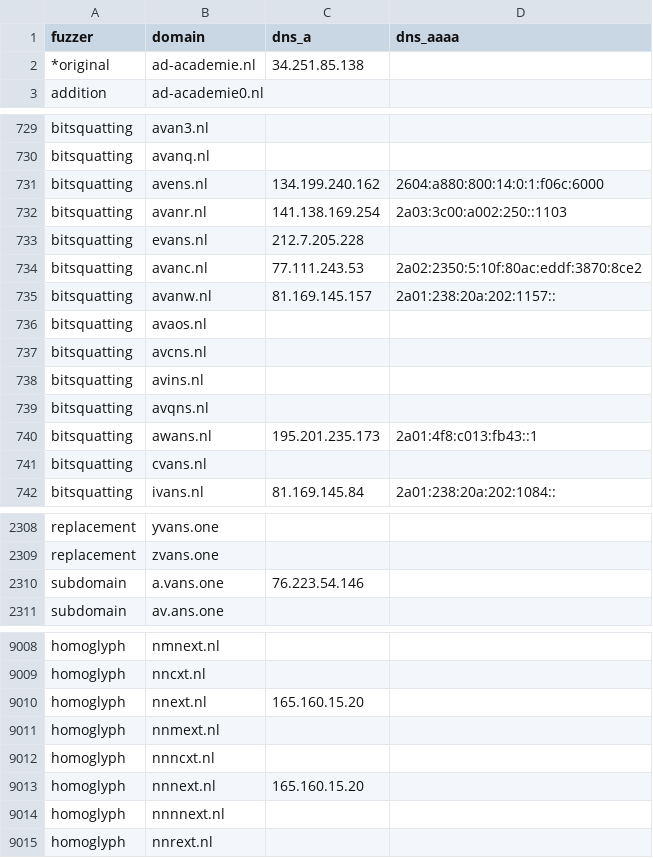
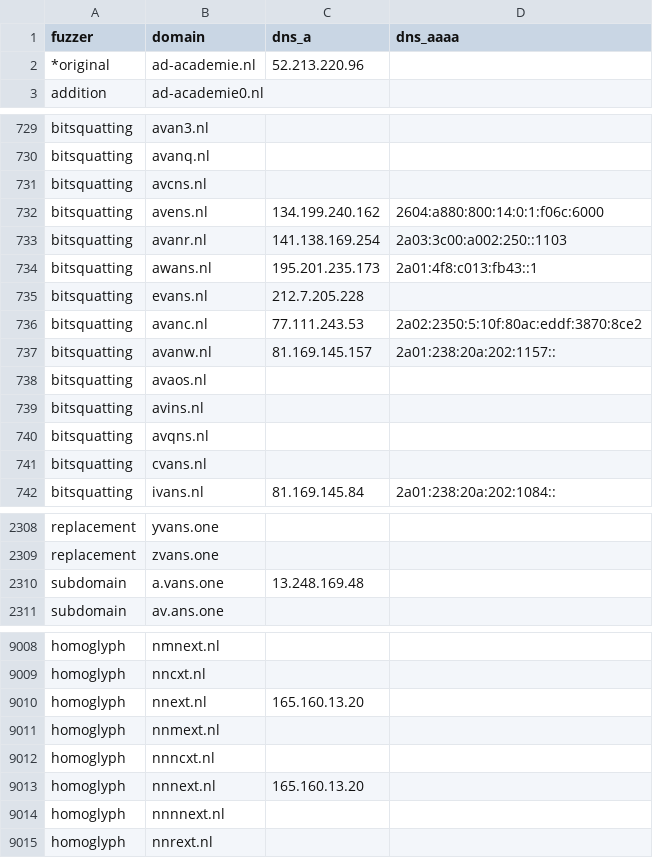
Before and after one commit to kqlen/Lists, a CSV file: DNSTWIST/data/dnstwist_all.csv, drawn as a sheet; only a part is shown, gaps mark what is left out; the diff covers the shown part only.

```diff
--- a/DNSTWIST/data/dnstwist_all.csv
+++ b/DNSTWIST/data/dnstwist_all.csv
@@ -1,3 +1,3 @@
 fuzzer,domain,dns_a,dns_aaaa
-*original,ad-academie.nl,34.251.85.138,
+*original,ad-academie.nl,52.213.220.96,
 addition,ad-academie0.nl,,
@@ -730,4 +730,6 @@ bitsquatting,avan3.nl,,
 bitsquatting,avanq.nl,,
+bitsquatting,avcns.nl,,
 bitsquatting,avens.nl,134.199.240.162,2604:a880:800:14:0:1:f06c:6000
 bitsquatting,avanr.nl,141.138.169.254,2a03:3c00:a002:250::1103
+bitsquatting,awans.nl,195.201.235.173,2a01:4f8:c013:fb43::1
 bitsquatting,evans.nl,212.7.205.228,
@@ -736,6 +738,4 @@ bitsquatting,avanw.nl,81.169.145.157,2a01:238:20a:202:1157::
 bitsquatting,avaos.nl,,
-bitsquatting,avcns.nl,,
 bitsquatting,avins.nl,,
 bitsquatting,avqns.nl,,
-bitsquatting,awans.nl,195.201.235.173,2a01:4f8:c013:fb43::1
 bitsquatting,cvans.nl,,
@@ -2309,3 +2309,3 @@ replacement,yvans.one,,
 replacement,zvans.one,,
-subdomain,a.vans.one,76.223.54.146,
+subdomain,a.vans.one,13.248.169.48,
 subdomain,av.ans.one,,
@@ -9009,6 +9009,6 @@ homoglyph,nmnext.nl,,
 homoglyph,nncxt.nl,,
-homoglyph,nnext.nl,165.160.15.20,
+homoglyph,nnext.nl,165.160.13.20,
 homoglyph,nnmext.nl,,
 homoglyph,nnncxt.nl,,
-homoglyph,nnnext.nl,165.160.15.20,
+homoglyph,nnnext.nl,165.160.13.20,
 homoglyph,nnnnext.nl,,
```
Also changed, not shown: 1 added row, 1 removed row, 4 moved rows and 10 edited cells elsewhere in this file.
